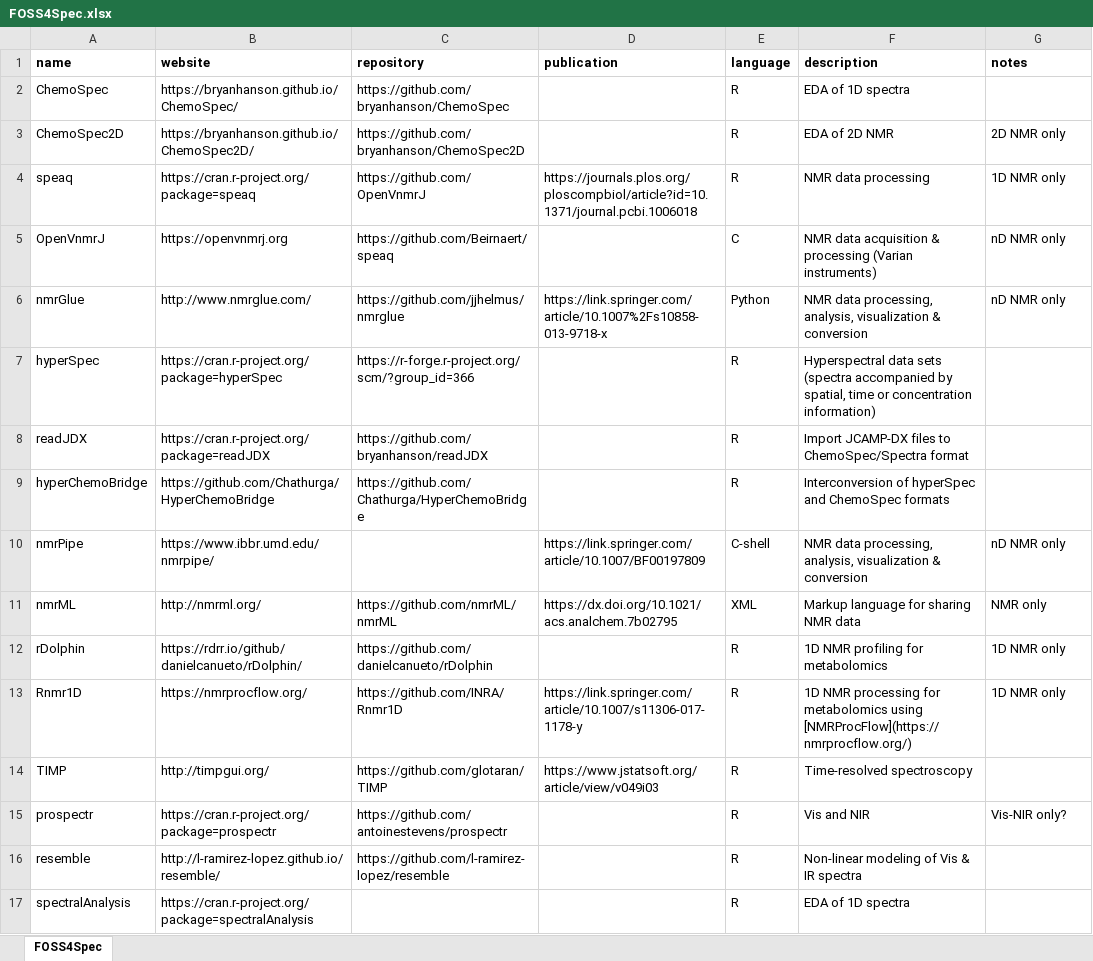
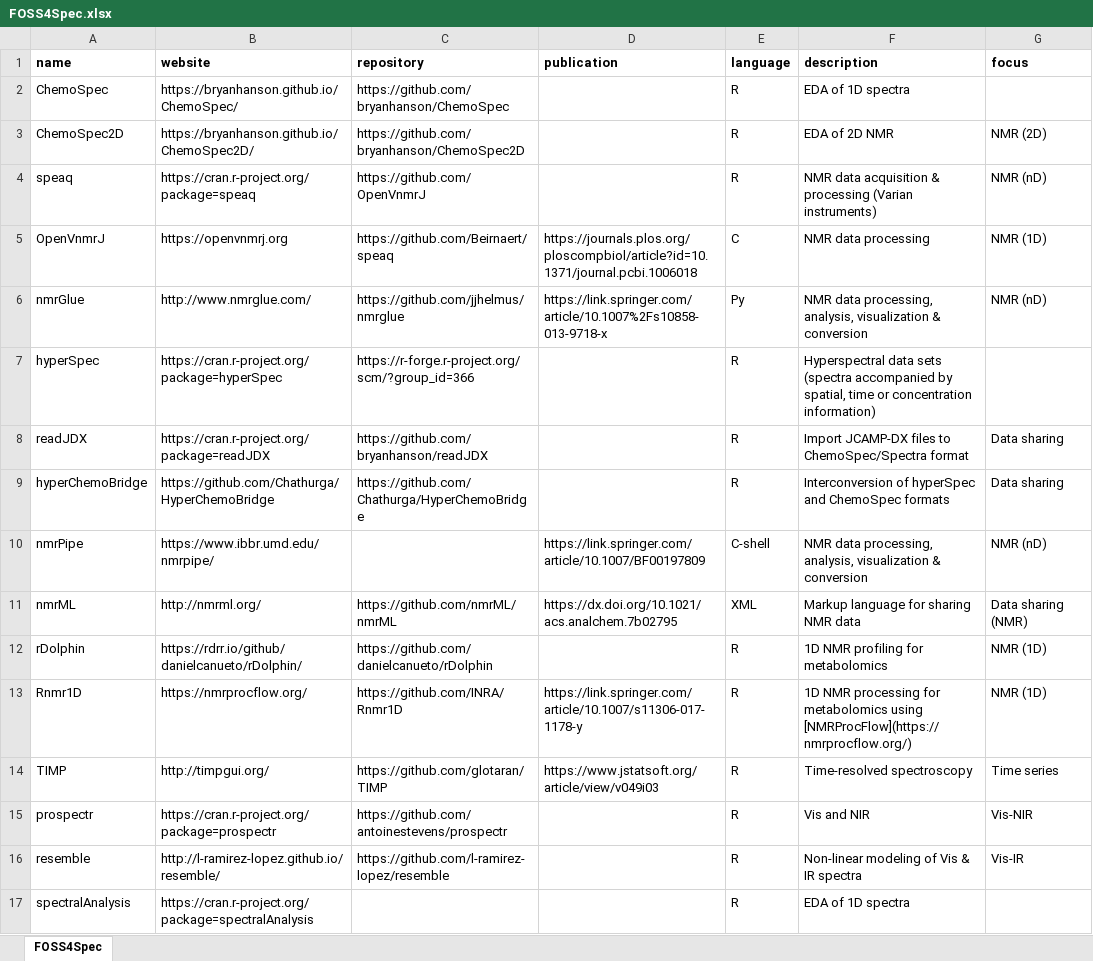
Before and after one commit to bryanhanson/FOSS4Spectroscopy, an Excel workbook: FOSS4Spec.xlsx, sheet FOSS4Spec, drawn as a sheet; only a part is shown; values as stored, in another font and other column widths than the file's, no borders; the diff covers the shown part only; the diff names each change by its address in the sheet, - before the commit and + after, or states it on an @@ line.

Commit message:
polishing the input data

```diff
--- a/FOSS4Spec.xlsx (sheet FOSS4Spec)
+++ b/FOSS4Spec.xlsx (sheet FOSS4Spec)
-G1: notes
+G1: focus
-G3 (focus): 2D NMR only
+G3 (focus): NMR (2D)
-D4 (publication): https://journals.plos.org/ploscompbiol/article?id=10.1371/journal.pcbi.1006018
+D4 (publication): (empty)
-F4 (description): NMR data processing
+F4 (description): NMR data acquisition & processing (Varian instruments)
-G4 (focus): 1D NMR only
+G4 (focus): NMR (nD)
-D5 (publication): (empty)
+D5 (publication): https://journals.plos.org/ploscompbiol/article?id=10.1371/journal.pcbi.1006018
-F5 (description): NMR data acquisition & processing (Varian instruments)
+F5 (description): NMR data processing
-G5 (focus): nD NMR only
+G5 (focus): NMR (1D)
-E6 (language): Python
+E6 (language): Py
-G6 (focus): nD NMR only
+G6 (focus): NMR (nD)
-G8:G9 (focus): (empty)
+G8:G9 (focus): Data sharing
-G10 (focus): nD NMR only
+G10 (focus): NMR (nD)
-G11 (focus): NMR only
+G11 (focus): Data sharing (NMR)
-G12:G13 (focus): 1D NMR only
+G12:G13 (focus): NMR (1D)
-G14 (focus): (empty)
+G14 (focus): Time series
-G15 (focus): Vis-NIR only?
+G15 (focus): Vis-NIR
-G16 (focus): (empty)
+G16 (focus): Vis-IR
```
Also changed, not shown: 58 edited cells elsewhere in this sheet, 3 other files.
